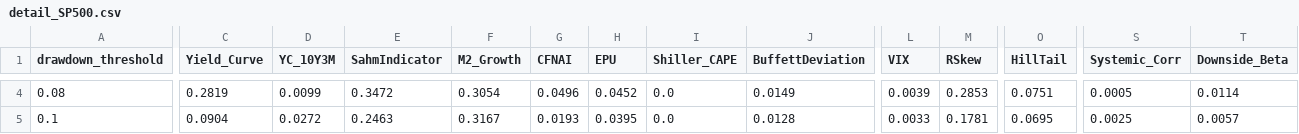
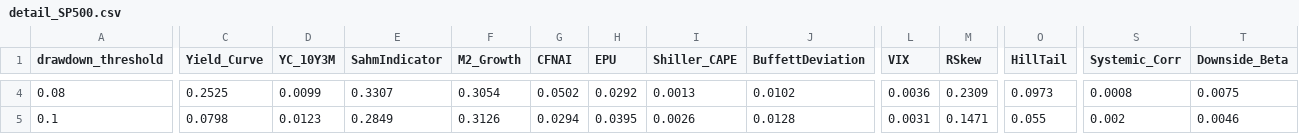
Before and after one commit to tracyyoussef/research_paper, a CSV file: analysis/tables/detail_SP500.csv, drawn as a sheet; only a part is shown, gaps mark what is left out; the diff covers the shown part only; the diff names each change by its address in the sheet, - before the commit and + after, or states it on an @@ line.

```diff
--- a/analysis/tables/detail_SP500.csv
+++ b/analysis/tables/detail_SP500.csv
-C4 (Yield_Curve): 0.2819
+C4 (Yield_Curve): 0.2525
-E4 (SahmIndicator): 0.3472
+E4 (SahmIndicator): 0.3307
-G4 (CFNAI): 0.0496
+G4 (CFNAI): 0.0502
-H4 (EPU): 0.0452
+H4 (EPU): 0.0292
-I4 (Shiller_CAPE): 0.0
+I4 (Shiller_CAPE): 0.0013
-J4 (BuffettDeviation): 0.0149
+J4 (BuffettDeviation): 0.0102
-L4 (VIX): 0.0039
+L4 (VIX): 0.0036
-M4 (RSkew): 0.2853
+M4 (RSkew): 0.2309
-O4 (HillTail): 0.0751
+O4 (HillTail): 0.0973
-S4 (Systemic_Corr): 0.0005
+S4 (Systemic_Corr): 0.0008
-T4 (Downside_Beta): 0.0114
+T4 (Downside_Beta): 0.0075
-C5 (Yield_Curve): 0.0904
+C5 (Yield_Curve): 0.0798
-D5 (YC_10Y3M): 0.0272
+D5 (YC_10Y3M): 0.0123
-E5 (SahmIndicator): 0.2463
+E5 (SahmIndicator): 0.2849
-F5 (M2_Growth): 0.3167
+F5 (M2_Growth): 0.3126
-G5 (CFNAI): 0.0193
+G5 (CFNAI): 0.0294
-I5 (Shiller_CAPE): 0.0
+I5 (Shiller_CAPE): 0.0026
-L5 (VIX): 0.0033
+L5 (VIX): 0.0031
-M5 (RSkew): 0.1781
+M5 (RSkew): 0.1471
-O5 (HillTail): 0.0695
+O5 (HillTail): 0.055
-S5 (Systemic_Corr): 0.0025
+S5 (Systemic_Corr): 0.002
-T5 (Downside_Beta): 0.0057
+T5 (Downside_Beta): 0.0046
```
Also changed, not shown: 49 edited cells elsewhere in this file, analysis/tables/family_pooled.csv, analysis/tables/horizon_indicator.csv, 28 other files.
